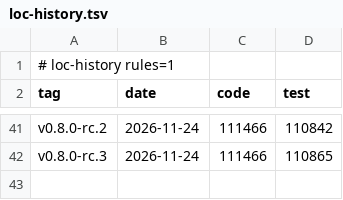
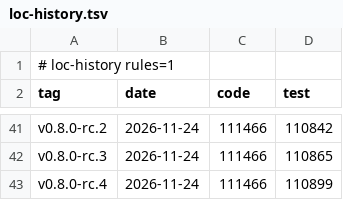
Before and after one commit to rabalyn/shale, a TSV file: docs/loc-history.tsv, drawn as a sheet; only a part is shown, gaps mark what is left out.

```diff
--- a/docs/loc-history.tsv
+++ b/docs/loc-history.tsv
@@ -42 +42,2 @@ v0.8.0-rc.2	2026-11-24	111466	110842
 v0.8.0-rc.3	2026-11-24	111466	110865
+v0.8.0-rc.4	2026-11-24	111466	110899
```
Also changed, not shown: 2 other files.
